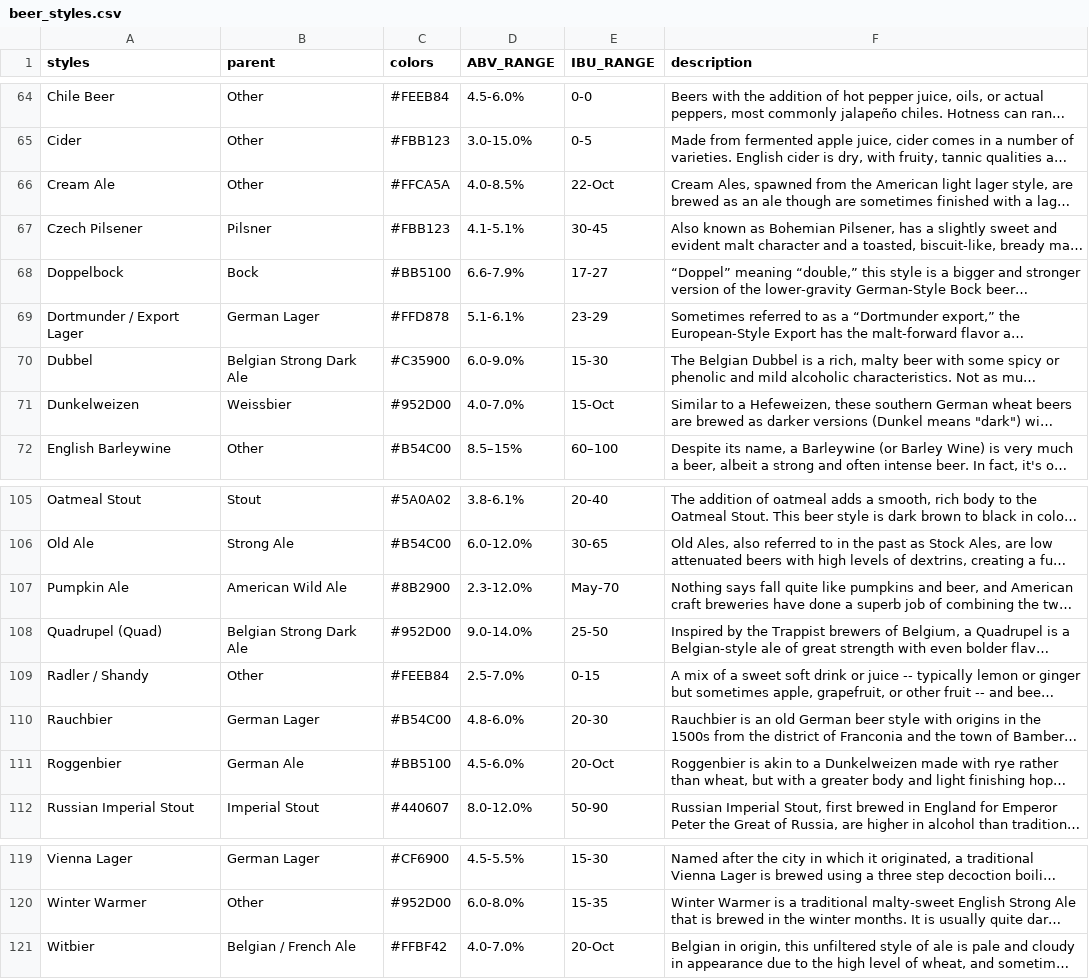
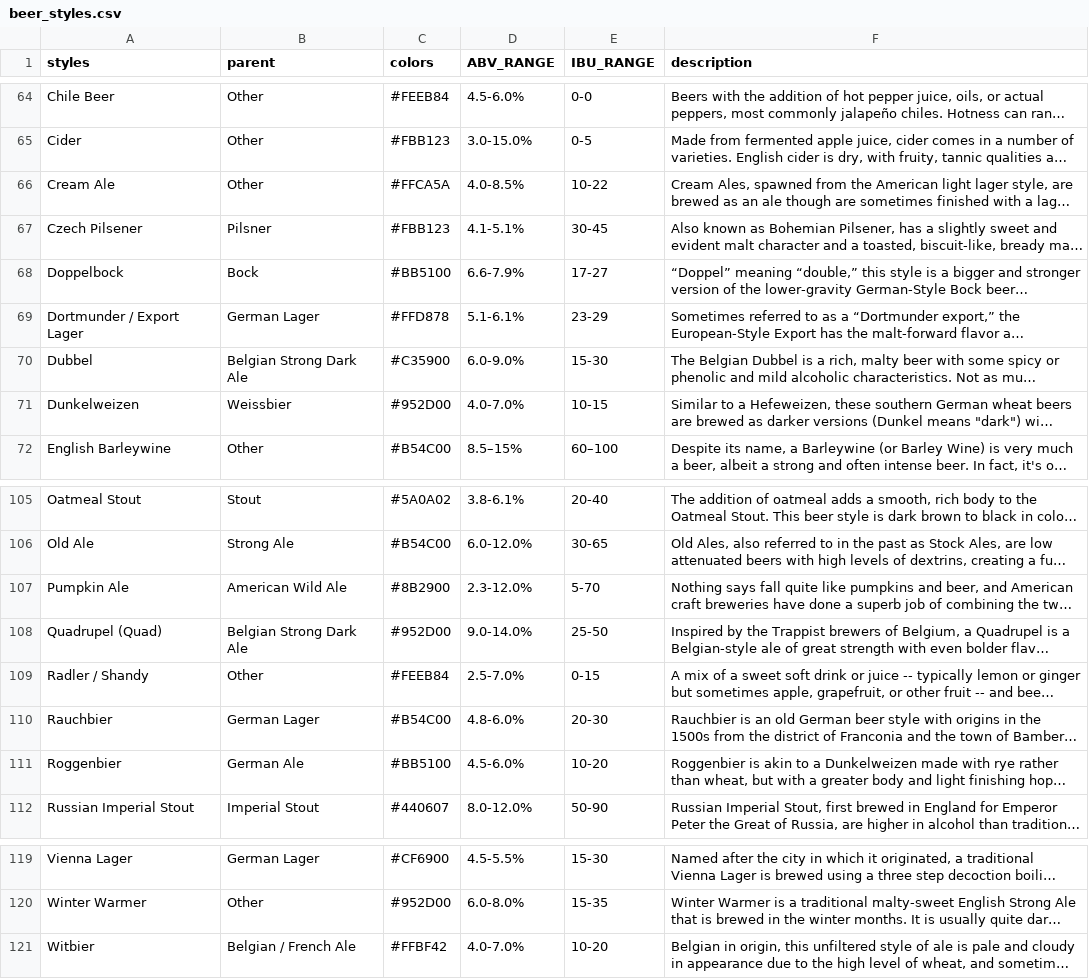
Before and after one commit to pratikchhya/Visualizing-Doubles, a CSV file: Sunburst/beer_styles.csv, drawn as a sheet; only a part is shown, gaps mark what is left out; long unchanged cells end in …; the diff covers the shown part only; the diff names each change by its address in the sheet, - before the commit and + after, or states it on an @@ line.

```diff
--- a/Sunburst/beer_styles.csv
+++ b/Sunburst/beer_styles.csv
-E66 (IBU_RANGE): 22-Oct
+E66 (IBU_RANGE): 10-22
-E71 (IBU_RANGE): 15-Oct
+E71 (IBU_RANGE): 10-15
-E107 (IBU_RANGE): May-70
+E107 (IBU_RANGE): 5-70
-E111 (IBU_RANGE): 20-Oct
+E111 (IBU_RANGE): 10-20
-E121 (IBU_RANGE): 20-Oct
+E121 (IBU_RANGE): 10-20
```
Also changed, not shown: 22 edited cells elsewhere in this file.
